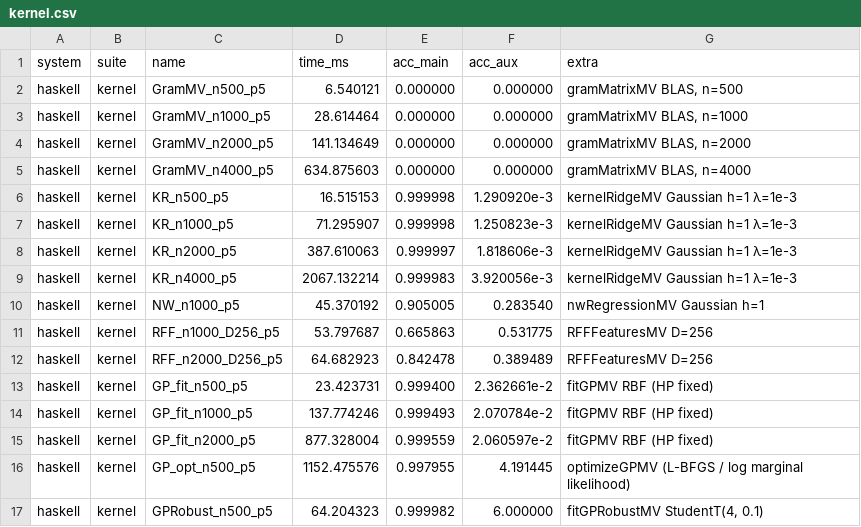
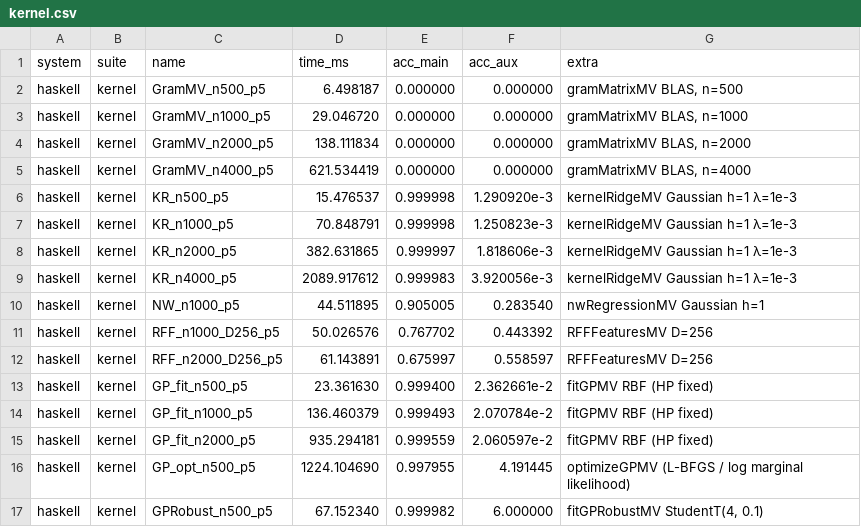
Before and after one commit to frenzieddoll/hanalyze, a CSV file: bench/results/haskell/kernel.csv, drawn as a sheet.

```diff
--- a/bench/results/haskell/kernel.csv
+++ b/bench/results/haskell/kernel.csv
@@ -1,17 +1,17 @@
 system,suite,name,time_ms,acc_main,acc_aux,extra
-haskell,kernel,GramMV_n500_p5,6.540121,0.000000,0.000000,"gramMatrixMV BLAS, n=500"
-haskell,kernel,GramMV_n1000_p5,28.614464,0.000000,0.000000,"gramMatrixMV BLAS, n=1000"
-haskell,kernel,GramMV_n2000_p5,141.134649,0.000000,0.000000,"gramMatrixMV BLAS, n=2000"
-haskell,kernel,GramMV_n4000_p5,634.875603,0.000000,0.000000,"gramMatrixMV BLAS, n=4000"
-haskell,kernel,KR_n500_p5,16.515153,0.999998,1.290920e-3,kernelRidgeMV Gaussian h=1 λ=1e-3
-haskell,kernel,KR_n1000_p5,71.295907,0.999998,1.250823e-3,kernelRidgeMV Gaussian h=1 λ=1e-3
-haskell,kernel,KR_n2000_p5,387.610063,0.999997,1.818606e-3,kernelRidgeMV Gaussian h=1 λ=1e-3
-haskell,kernel,KR_n4000_p5,2067.132214,0.999983,3.920056e-3,kernelRidgeMV Gaussian h=1 λ=1e-3
-haskell,kernel,NW_n1000_p5,45.370192,0.905005,0.283540,nwRegressionMV Gaussian h=1
-haskell,kernel,RFF_n1000_D256_p5,53.797687,0.665863,0.531775,RFFFeaturesMV D=256
-haskell,kernel,RFF_n2000_D256_p5,64.682923,0.842478,0.389489,RFFFeaturesMV D=256
-haskell,kernel,GP_fit_n500_p5,23.423731,0.999400,2.362661e-2,fitGPMV RBF (HP fixed)
-haskell,kernel,GP_fit_n1000_p5,137.774246,0.999493,2.070784e-2,fitGPMV RBF (HP fixed)
-haskell,kernel,GP_fit_n2000_p5,877.328004,0.999559,2.060597e-2,fitGPMV RBF (HP fixed)
-haskell,kernel,GP_opt_n500_p5,1152.475576,0.997955,4.191445,optimizeGPMV (L-BFGS / log marginal likelihood)
-haskell,kernel,GPRobust_n500_p5,64.204323,0.999982,6.000000,"fitGPRobustMV StudentT(4, 0.1)"
+haskell,kernel,GramMV_n500_p5,6.498187,0.000000,0.000000,"gramMatrixMV BLAS, n=500"
+haskell,kernel,GramMV_n1000_p5,29.046720,0.000000,0.000000,"gramMatrixMV BLAS, n=1000"
+haskell,kernel,GramMV_n2000_p5,138.111834,0.000000,0.000000,"gramMatrixMV BLAS, n=2000"
+haskell,kernel,GramMV_n4000_p5,621.534419,0.000000,0.000000,"gramMatrixMV BLAS, n=4000"
+haskell,kernel,KR_n500_p5,15.476537,0.999998,1.290920e-3,kernelRidgeMV Gaussian h=1 λ=1e-3
+haskell,kernel,KR_n1000_p5,70.848791,0.999998,1.250823e-3,kernelRidgeMV Gaussian h=1 λ=1e-3
+haskell,kernel,KR_n2000_p5,382.631865,0.999997,1.818606e-3,kernelRidgeMV Gaussian h=1 λ=1e-3
+haskell,kernel,KR_n4000_p5,2089.917612,0.999983,3.920056e-3,kernelRidgeMV Gaussian h=1 λ=1e-3
+haskell,kernel,NW_n1000_p5,44.511895,0.905005,0.283540,nwRegressionMV Gaussian h=1
+haskell,kernel,RFF_n1000_D256_p5,50.026576,0.767702,0.443392,RFFFeaturesMV D=256
+haskell,kernel,RFF_n2000_D256_p5,61.143891,0.675997,0.558597,RFFFeaturesMV D=256
+haskell,kernel,GP_fit_n500_p5,23.361630,0.999400,2.362661e-2,fitGPMV RBF (HP fixed)
+haskell,kernel,GP_fit_n1000_p5,136.460379,0.999493,2.070784e-2,fitGPMV RBF (HP fixed)
+haskell,kernel,GP_fit_n2000_p5,935.294181,0.999559,2.060597e-2,fitGPMV RBF (HP fixed)
+haskell,kernel,GP_opt_n500_p5,1224.104690,0.997955,4.191445,optimizeGPMV (L-BFGS / log marginal likelihood)
+haskell,kernel,GPRobust_n500_p5,67.152340,0.999982,6.000000,"fitGPRobustMV StudentT(4, 0.1)"
```
Also changed, not shown: 1 other file.
